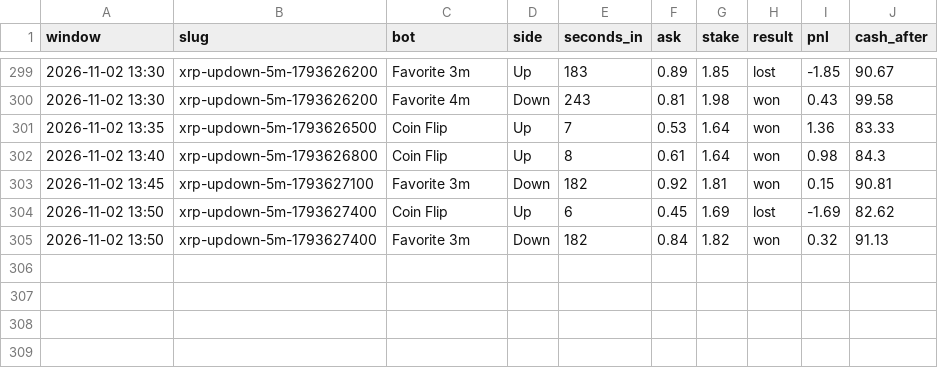
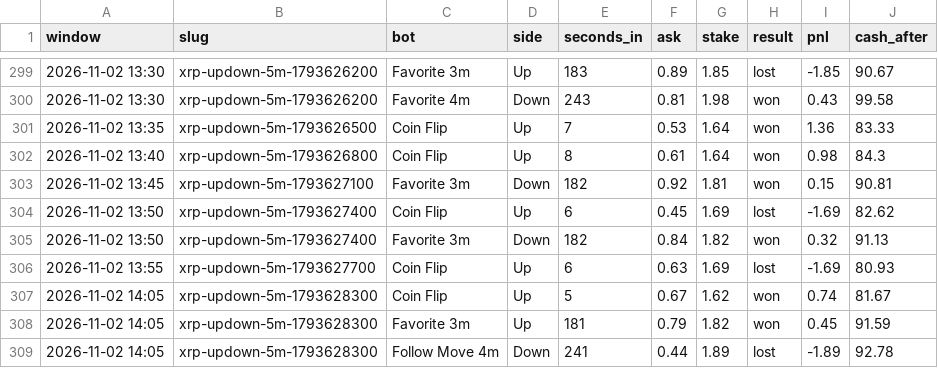
Before and after one commit to skeatonbeat-bot/bot-lab, a CSV file: live/bets_5min_XRP.csv, drawn as a sheet; only a part is shown, gaps mark what is left out.

```diff
--- a/live/bets_5min_XRP.csv
+++ b/live/bets_5min_XRP.csv
@@ -305 +305,5 @@ window,slug,bot,side,seconds_in,ask,stake,result,pnl,cash_after
 2026-11-02 13:50,xrp-updown-5m-1793627400,Favorite 3m,Down,182,0.84,1.82,won,0.32,91.13
+2026-11-02 13:55,xrp-updown-5m-1793627700,Coin Flip,Up,6,0.63,1.69,lost,-1.69,80.93
+2026-11-02 14:05,xrp-updown-5m-1793628300,Coin Flip,Up,5,0.67,1.62,won,0.74,81.67
+2026-11-02 14:05,xrp-updown-5m-1793628300,Favorite 3m,Up,181,0.79,1.82,won,0.45,91.59
+2026-11-02 14:05,xrp-updown-5m-1793628300,Follow Move 4m,Down,241,0.44,1.89,lost,-1.89,92.78
```
Also changed, not shown: live/bets_5min.csv, live/bets_5min_ETH.csv, 12 other files.
